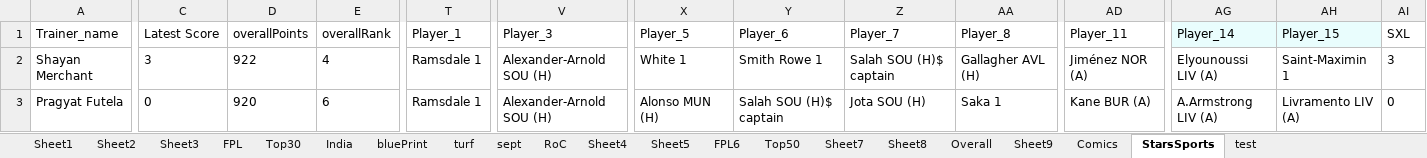
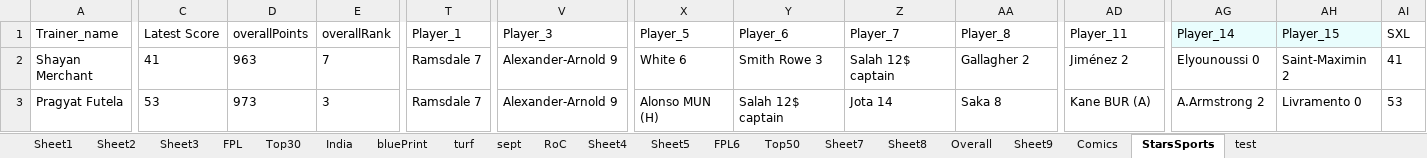
Before and after one commit to TenForBen/TenForBen.github.io, an Excel workbook: EdisonLogs/weather.xlsx, sheet StarsSports, drawn as a sheet; only a part is shown, gaps mark what is left out; values as stored, in another font and other column widths than the file's, no borders; the diff covers the shown part only; the diff names each change by its address in the sheet, - before the commit and + after, or states it on an @@ line.

```diff
--- a/EdisonLogs/weather.xlsx (sheet StarsSports)
+++ b/EdisonLogs/weather.xlsx (sheet StarsSports)
-C2: 3
+C2: 41
-D2: 922
+D2: 963
-E2: 4
+E2: 7
-T2:T3: Ramsdale 1
+T2:T3: Ramsdale 7
-V2:V3: Alexander-Arnold SOU (H)
+V2:V3: Alexander-Arnold 9
-X2: White 1
+X2: White 6
-Y2: Smith Rowe 1
+Y2: Smith Rowe 3
-Z2: Salah SOU (H)$ captain
+Z2: Salah 12$ captain
-AA2: Gallagher AVL (H)
+AA2: Gallagher 2
-AD2: Jiménez NOR (A)
+AD2: Jiménez 2
-AG2: Elyounoussi LIV (A)
+AG2: Elyounoussi 0
-AH2: Saint-Maximin 1
+AH2: Saint-Maximin 2
-AI2: 3
+AI2: 41
-C3: 0
+C3: 53
-D3: 920
+D3: 973
-E3: 6
+E3: 3
-Y3: Salah SOU (H)$ captain
+Y3: Salah 12$ captain
-Z3: Jota SOU (H)
+Z3: Jota 14
-AA3: Saka 1
+AA3: Saka 8
-AG3: A.Armstrong LIV (A)
+AG3: A.Armstrong 2
-AH3: Livramento LIV (A)
+AH3: Livramento 0
-AI3: 0
+AI3: 53
```
Also changed, not shown: 560 edited cells elsewhere in this sheet, sheet Comics, FPL/Excellent JSON.xlsm, 16 other files.
